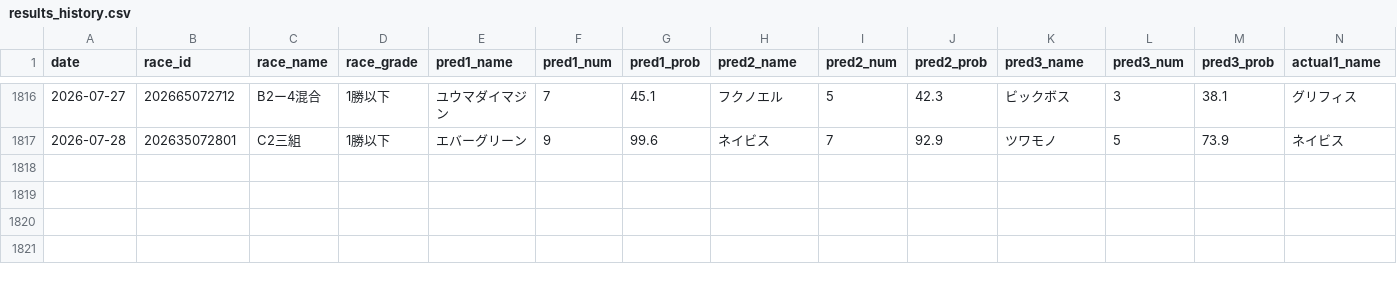
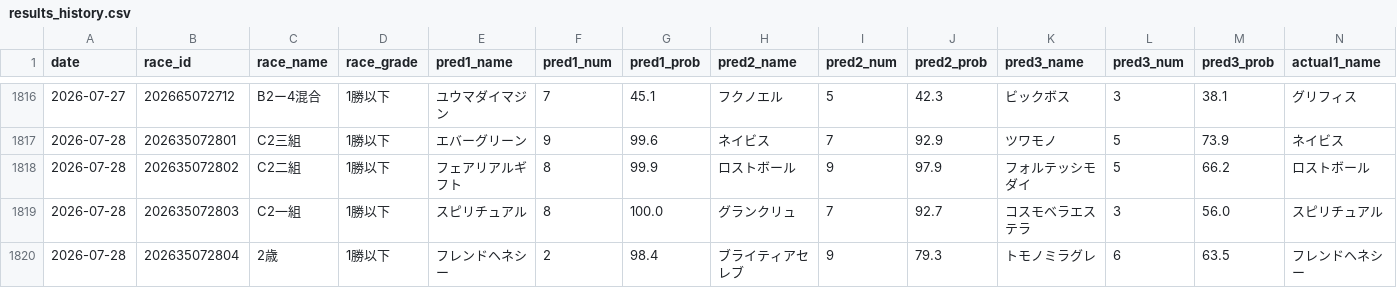
Before and after one commit to yssohrrs206038s-oss/keiba-nar, a CSV file: keiba_predictor/data/results_history.csv, drawn as a sheet; only a part is shown, gaps mark what is left out; rows hold the shown columns only; the diff names each change by its address in the sheet, - before the commit and + after, or states it on an @@ line.

```diff
--- a/keiba_predictor/data/results_history.csv
+++ b/keiba_predictor/data/results_history.csv
+row 1818: 2026-07-28 | 202635072802 | C2二組 | 1勝以下 | フェアリアルギフト | 8 | 99.9 | ロストボール | 9 | 97.9 | フォルテッシモダイ | 5 | 66.2 | ロストボール
+row 1819: 2026-07-28 | 202635072803 | C2一組 | 1勝以下 | スピリチュアル | 8 | 100.0 | グランクリュ | 7 | 92.7 | コスモベラエステラ | 3 | 56.0 | スピリチュアル
+row 1820: 2026-07-28 | 202635072804 | 2歳 | 1勝以下 | フレンドヘネシー | 2 | 98.4 | ブライティアセレブ | 9 | 79.3 | トモノミラグレ | 6 | 63.5 | フレンドヘネシー
```
